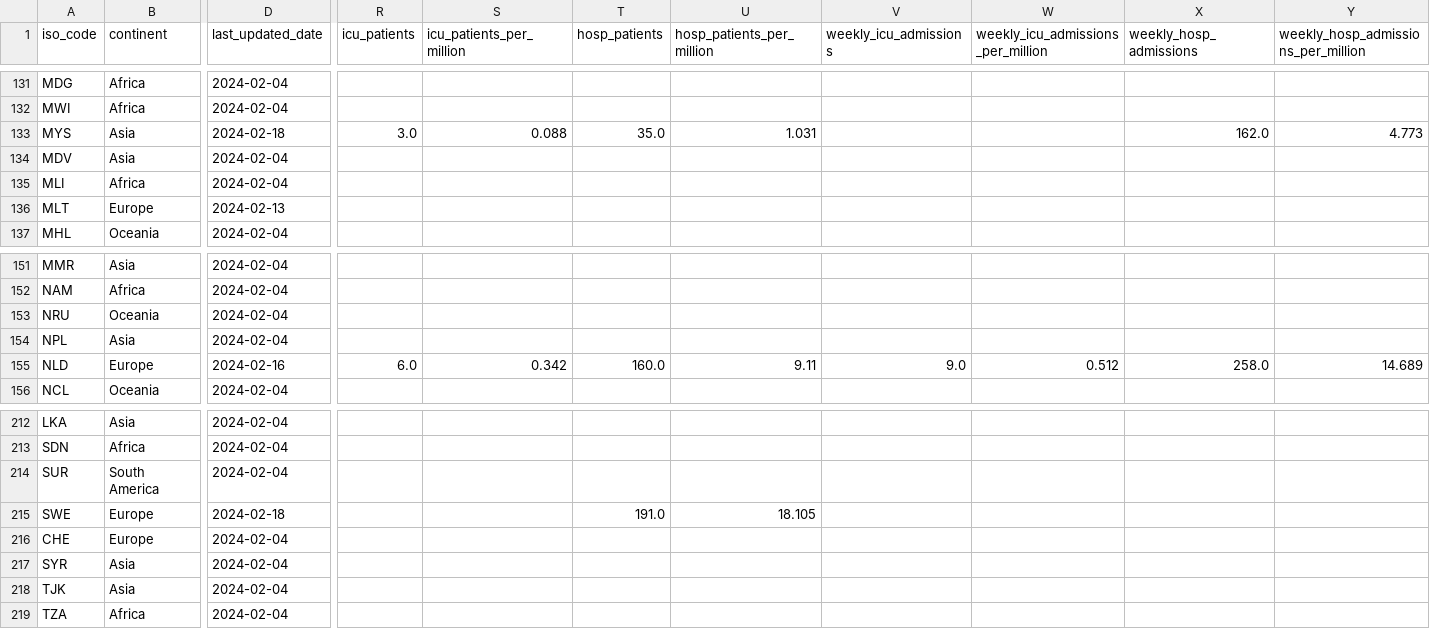
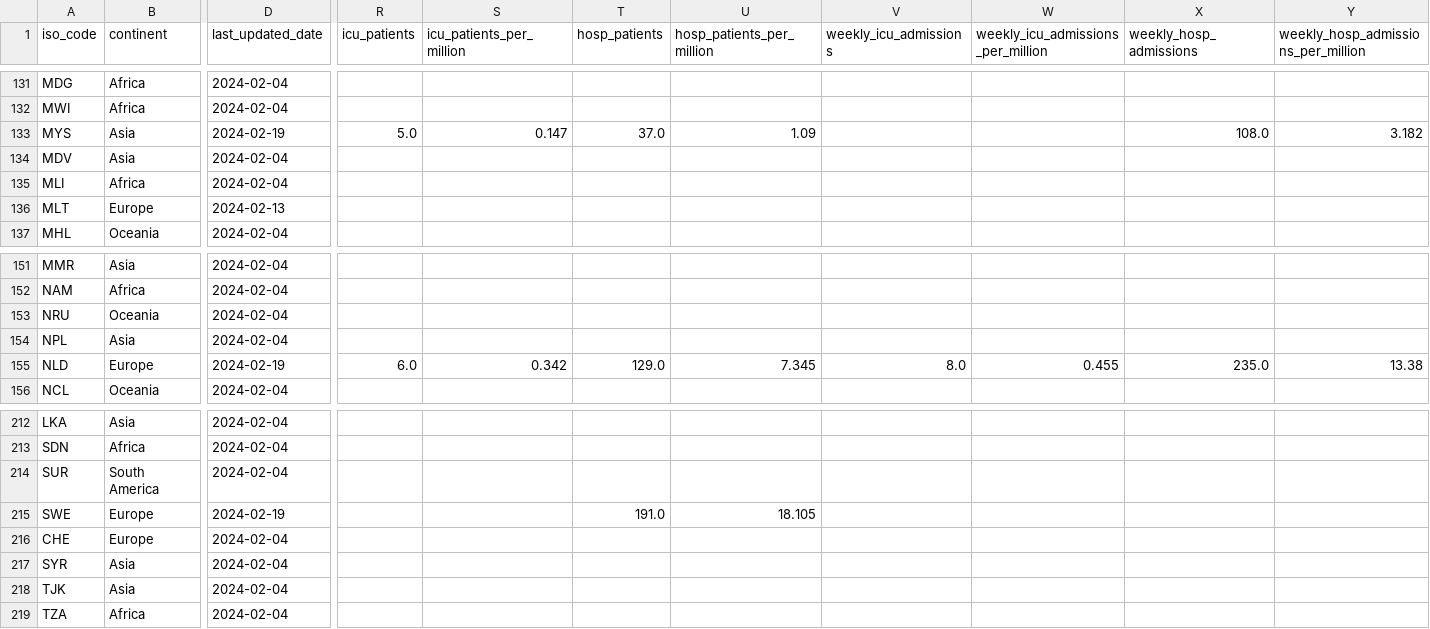
Before and after one commit to lesterholy/covid-19-data, a CSV file: public/data/latest/owid-covid-latest.csv, drawn as a sheet; only a part is shown, gaps mark what is left out; the diff names each change by its address in the sheet, - before the commit and + after, or states it on an @@ line.

Commit message:
data(megafile): automated update

```diff
--- a/public/data/latest/owid-covid-latest.csv
+++ b/public/data/latest/owid-covid-latest.csv
-D133 (last_updated_date): 2024-02-18
+D133 (last_updated_date): 2024-02-19
-R133 (icu_patients): 3.0
+R133 (icu_patients): 5.0
-S133 (icu_patients_per_million): 0.088
+S133 (icu_patients_per_million): 0.147
-T133 (hosp_patients): 35.0
+T133 (hosp_patients): 37.0
-U133 (hosp_patients_per_million): 1.031
+U133 (hosp_patients_per_million): 1.09
-X133 (weekly_hosp_admissions): 162.0
+X133 (weekly_hosp_admissions): 108.0
-Y133: 4.773
+Y133: 3.182
-D155 (last_updated_date): 2024-02-16
+D155 (last_updated_date): 2024-02-19
-T155 (hosp_patients): 160.0
+T155 (hosp_patients): 129.0
-U155 (hosp_patients_per_million): 9.11
+U155 (hosp_patients_per_million): 7.345
-V155 (weekly_icu_admissions): 9.0
+V155 (weekly_icu_admissions): 8.0
-W155: 0.512
+W155: 0.455
-X155 (weekly_hosp_admissions): 258.0
+X155 (weekly_hosp_admissions): 235.0
-Y155: 14.689
+Y155: 13.38
-D215 (last_updated_date): 2024-02-18
+D215 (last_updated_date): 2024-02-19
```
Also changed, not shown: 6 other files.
